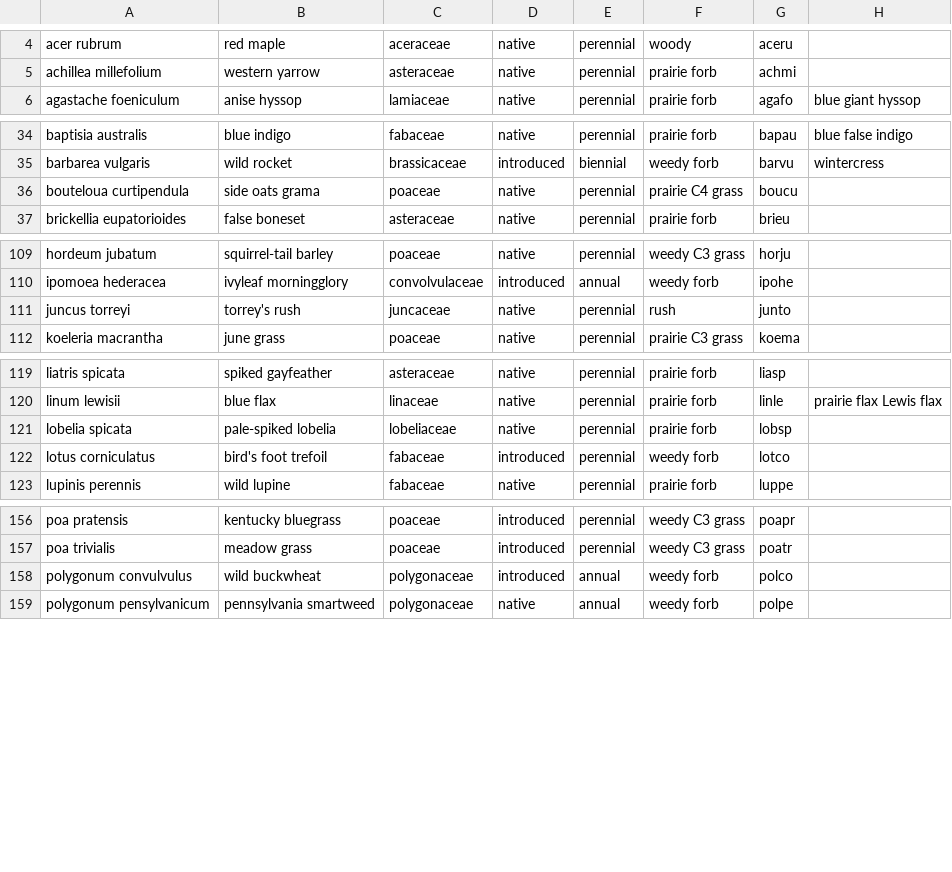
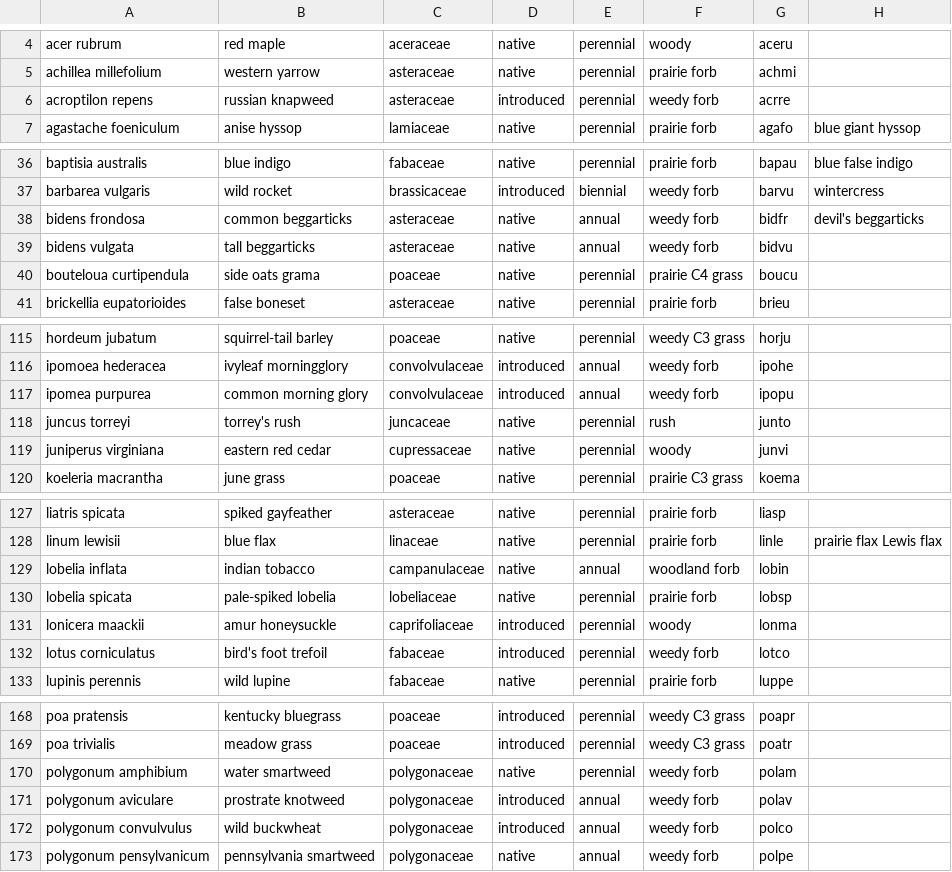
Before and after one commit to lydiaPenglish/STRIPS2veg, a CSV file: data-raw/species_list.csv, drawn as a sheet; only a part is shown, gaps mark what is left out; the diff covers the shown part only.

Commit message:
Updated species list and vegetation

```diff
--- a/data-raw/species_list.csv
+++ b/data-raw/species_list.csv
@@ -5,2 +5,3 @@ acer rubrum,red maple,aceraceae,native,perennial,woody,aceru,
 achillea millefolium,western yarrow,asteraceae,native,perennial,prairie forb,achmi,
+acroptilon repens,russian knapweed,asteraceae,introduced,perennial,weedy forb,acrre,
 agastache foeniculum,anise hyssop,lamiaceae,native,perennial,prairie forb,agafo,blue giant hyssop
@@ -35,2 +37,4 @@ baptisia australis,blue indigo,fabaceae,native,perennial,prairie forb,bapau,blue
 barbarea vulgaris,wild rocket,brassicaceae,introduced,biennial,weedy forb,barvu,wintercress
+bidens frondosa,common beggarticks,asteraceae,native,annual,weedy forb,bidfr,devil's beggarticks
+bidens vulgata,tall beggarticks,asteraceae,native,annual,weedy forb,bidvu,
 bouteloua curtipendula,side oats grama ,poaceae ,native ,perennial,prairie C4 grass,boucu,
@@ -110,3 +116,5 @@ hordeum jubatum,squirrel-tail barley,poaceae ,native,perennial,weedy C3 grass,ho
 ipomoea hederacea,ivyleaf morningglory,convolvulaceae,introduced,annual,weedy forb,ipohe,
+ipomea purpurea,common morning glory,convolvulaceae,introduced,annual,weedy forb,ipopu,
 juncus torreyi,torrey's rush,juncaceae,native,perennial,rush,junto,
+juniperus virginiana,eastern red cedar,cupressaceae,native,perennial,woody,junvi,
 koeleria macrantha,june grass,poaceae ,native,perennial,prairie C3 grass,koema,
@@ -120,3 +128,5 @@ liatris spicata,spiked gayfeather,asteraceae,native,perennial,prairie forb,liasp
 linum lewisii,blue flax,linaceae,native,perennial,prairie forb,linle,prairie flax Lewis flax
+lobelia inflata,indian tobacco,campanulaceae,native,annual,woodland forb,lobin,
 lobelia spicata,pale-spiked lobelia,lobeliaceae,native,perennial,prairie forb,lobsp,
+lonicera maackii,amur honeysuckle,caprifoliaceae,introduced,perennial,woody,lonma,
 lotus corniculatus,bird's foot trefoil,fabaceae,introduced,perennial,weedy forb,lotco,
@@ -157,2 +169,4 @@ poa pratensis,kentucky bluegrass,poaceae ,introduced,perennial,weedy C3 grass,po
 poa trivialis,meadow grass,poaceae ,introduced,perennial,weedy C3 grass,poatr,
+polygonum amphibium,water smartweed,polygonaceae,native,perennial,weedy forb,polam,
+polygonum aviculare,prostrate knotweed,polygonaceae,introduced,annual,weedy forb,polav,
 polygonum convulvulus,wild buckwheat,polygonaceae,introduced,annual,weedy forb,polco,
```
Also changed, not shown: 10 added rows elsewhere in this file, 3 other files.
